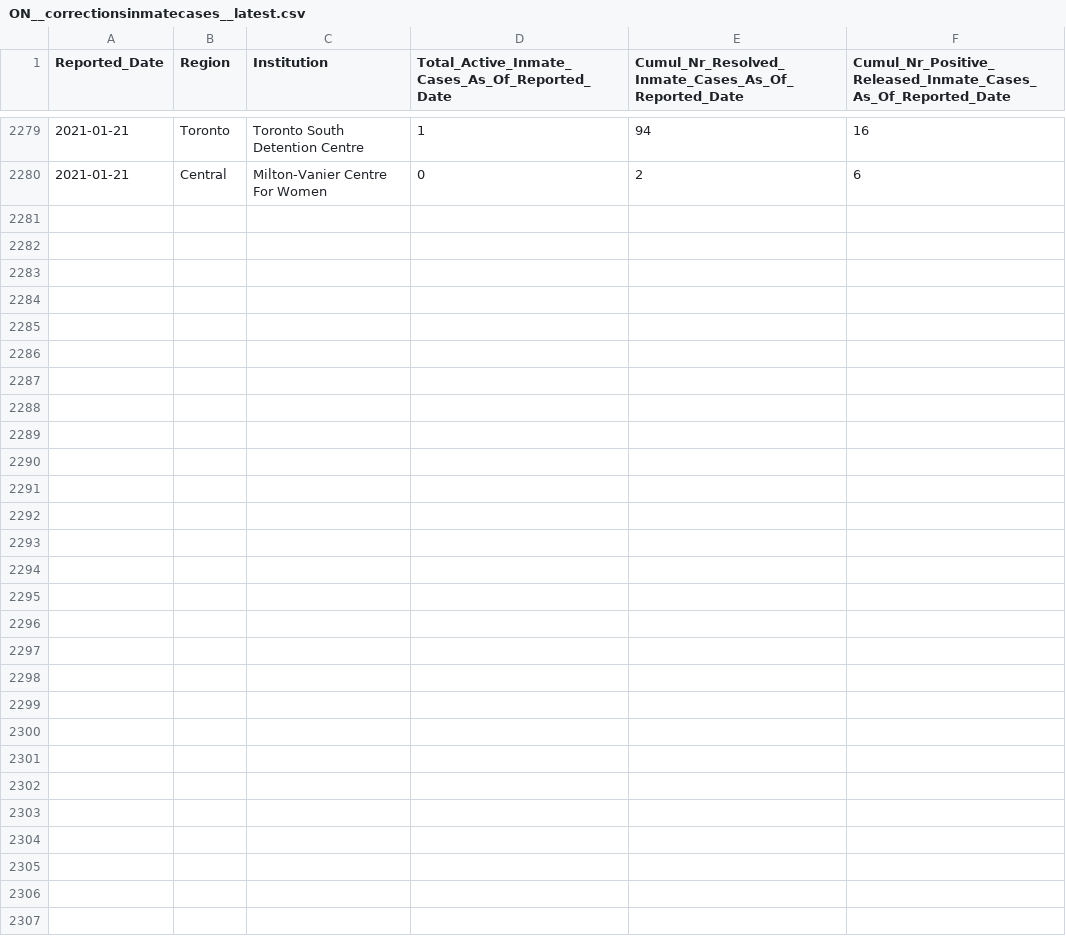
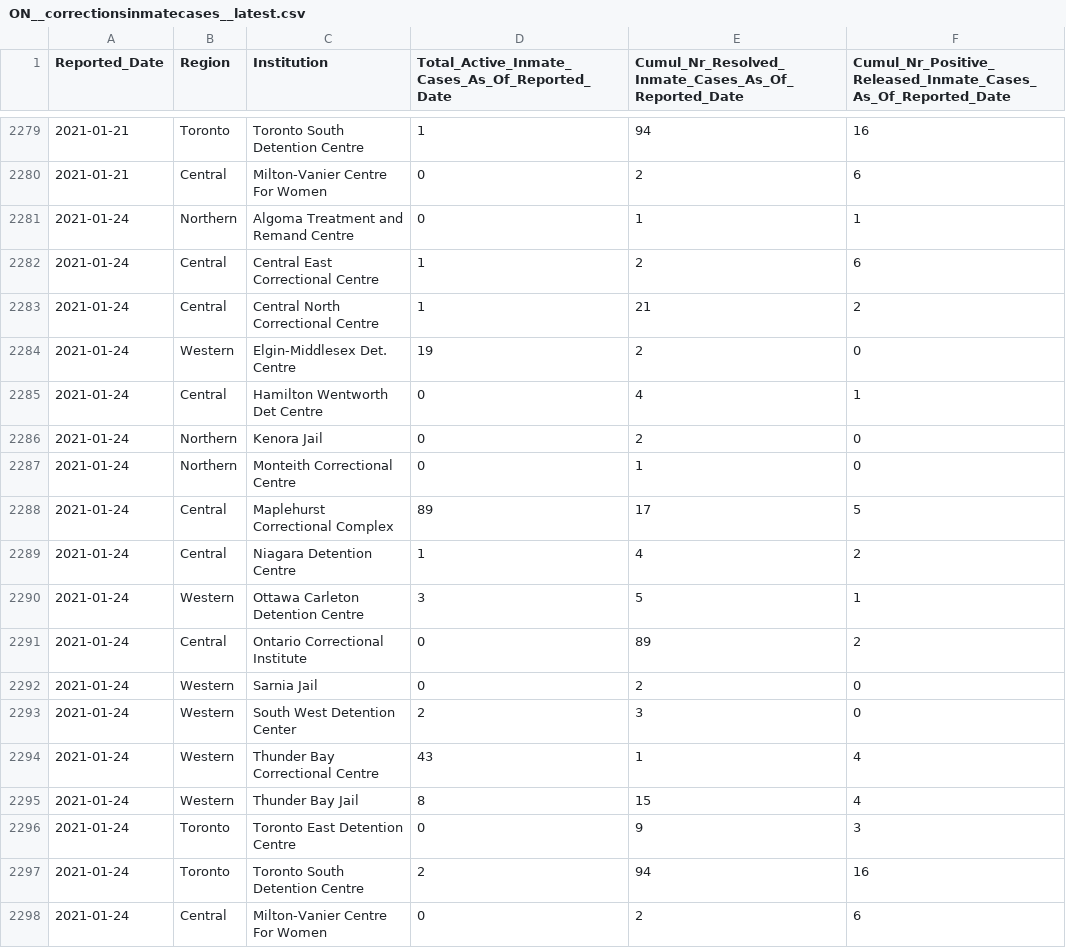
Before and after one commit to dlanger/coronavirus-hc-infobase-archive, a CSV file: ON__correctionsinmatecases__latest.csv, drawn as a sheet; only a part is shown, gaps mark what is left out.

```diff
--- a/ON__correctionsinmatecases__latest.csv
+++ b/ON__correctionsinmatecases__latest.csv
@@ -2280 +2280,19 @@
 "2021-01-21","Central","Milton-Vanier Centre For Women",0,2,6
+"2021-01-24","Northern","Algoma Treatment and Remand Centre",0,1,1
+"2021-01-24","Central","Central East Correctional Centre",1,2,6
+"2021-01-24","Central","Central North Correctional Centre",1,21,2
+"2021-01-24","Western","Elgin-Middlesex Det. Centre",19,2,0
+"2021-01-24","Central","Hamilton Wentworth Det Centre",0,4,1
+"2021-01-24","Northern","Kenora Jail",0,2,0
+"2021-01-24","Northern","Monteith Correctional Centre",0,1,0
+"2021-01-24","Central","Maplehurst Correctional Complex",89,17,5
+"2021-01-24","Central","Niagara Detention Centre",1,4,2
+"2021-01-24","Western","Ottawa Carleton Detention Centre",3,5,1
+"2021-01-24","Central","Ontario Correctional Institute",0,89,2
+"2021-01-24","Western","Sarnia Jail",0,2,0
+"2021-01-24","Western","South West Detention Center",2,3,0
+"2021-01-24","Western","Thunder Bay Correctional Centre",43,1,4
+"2021-01-24","Western","Thunder Bay Jail",8,15,4
+"2021-01-24","Toronto","Toronto East Detention Centre",0,9,3
+"2021-01-24","Toronto","Toronto South Detention Centre",2,94,16
+"2021-01-24","Central","Milton-Vanier Centre For Women",0,2,6
```
Also changed, not shown: ON__inmatetesting__latest.csv, 1 other file.
